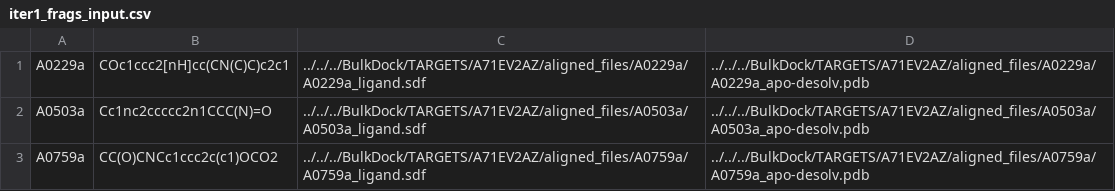
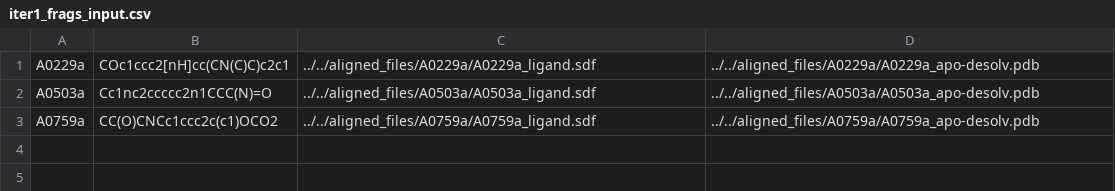
Before and after one commit to mwinokan/2A_Precursor_FFF, a CSV file: knitwork/iter1_frags/iter1_frags_input.csv, drawn as a sheet.

Commit message:
paths

```diff
--- a/knitwork/iter1_frags/iter1_frags_input.csv
+++ b/knitwork/iter1_frags/iter1_frags_input.csv
@@ -1,3 +1,3 @@
-A0229a,COc1ccc2[nH]cc(CN(C)C)c2c1,../../../BulkDock/TARGETS/A71EV2AZ/aligned_files/A0229a/A0229a_ligand.sdf,../../../BulkDock/TARGETS/A71EV2AZ/aligned_files/A0229a/A0229a_apo-desolv.pdb
-A0503a,Cc1nc2ccccc2n1CCC(N)=O,../../../BulkDock/TARGETS/A71EV2AZ/aligned_files/A0503a/A0503a_ligand.sdf,../../../BulkDock/TARGETS/A71EV2AZ/aligned_files/A0503a/A0503a_apo-desolv.pdb
-A0759a,CC(O)CNCc1ccc2c(c1)OCO2,../../../BulkDock/TARGETS/A71EV2AZ/aligned_files/A0759a/A0759a_ligand.sdf,../../../BulkDock/TARGETS/A71EV2AZ/aligned_files/A0759a/A0759a_apo-desolv.pdb
+A0229a,COc1ccc2[nH]cc(CN(C)C)c2c1,../../aligned_files/A0229a/A0229a_ligand.sdf,../../aligned_files/A0229a/A0229a_apo-desolv.pdb
+A0503a,Cc1nc2ccccc2n1CCC(N)=O,../../aligned_files/A0503a/A0503a_ligand.sdf,../../aligned_files/A0503a/A0503a_apo-desolv.pdb
+A0759a,CC(O)CNCc1ccc2c(c1)OCO2,../../aligned_files/A0759a/A0759a_ligand.sdf,../../aligned_files/A0759a/A0759a_apo-desolv.pdb
```
